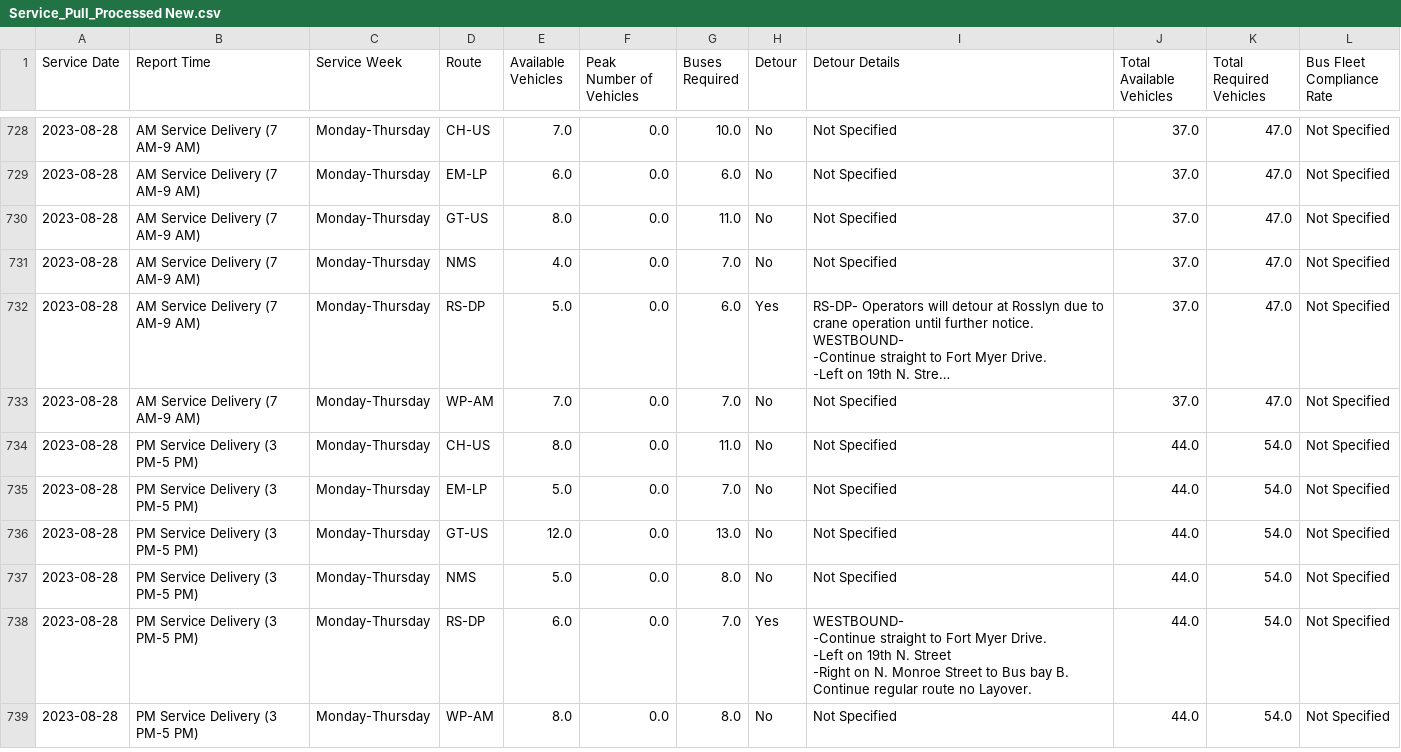
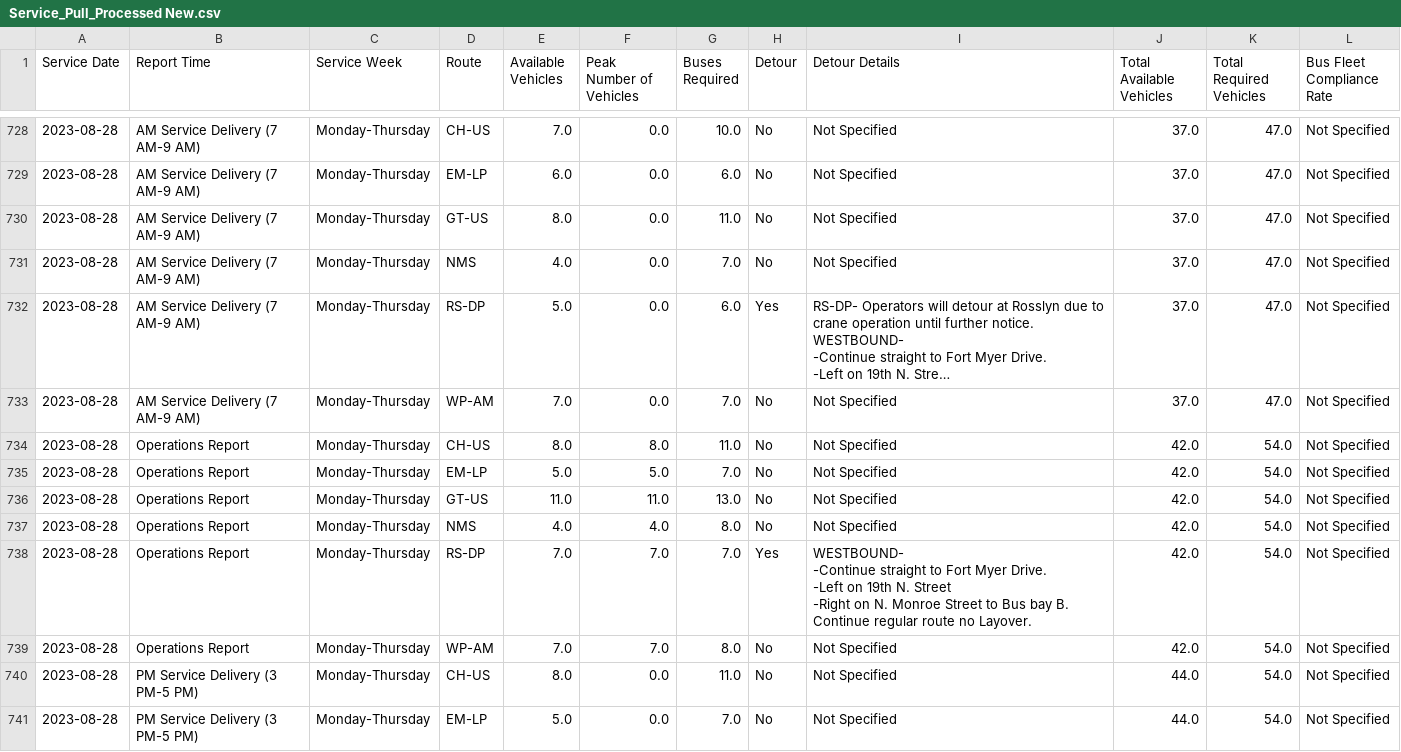
Before and after one commit to TerondaDavis/DC-Circulator-Operations, a CSV file: Data/Service_Pull_Processed New.csv, drawn as a sheet; only a part is shown, gaps mark what is left out; the shorter side is filled out with more unchanged rows; long unchanged cells end in …; ↵ is a line break in a cell; the diff names each change by its address in the sheet, - before the commit and + after, or states it on an @@ line.

```diff
--- a/Data/Service_Pull_Processed New.csv
+++ b/Data/Service_Pull_Processed New.csv
+row 734: 2023-08-28 | Operations Report | Monday-Thursday | CH-US | 8.0 | 8.0 | 11.0 | No | Not Specified | 42.0 | 54.0 | Not Specified
+row 735: 2023-08-28 | Operations Report | Monday-Thursday | EM-LP | 5.0 | 5.0 | 7.0 | No | Not Specified | 42.0 | 54.0 | Not Specified
+row 736: 2023-08-28 | Operations Report | Monday-Thursday | GT-US | 11.0 | 11.0 | 13.0 | No | Not Specified | 42.0 | 54.0 | Not Specified
+row 737: 2023-08-28 | Operations Report | Monday-Thursday | NMS | 4.0 | 4.0 | 8.0 | No | Not Specified | 42.0 | 54.0 | Not Specified
+row 738: 2023-08-28 | Operations Report | Monday-Thursday | RS-DP | 7.0 | 7.0 | 7.0 | Yes | WESTBOUND- ↵ -Continue straight to Fort Myer Drive. ↵ -Left on 19th N. Street ↵ -Right on N. Monroe Street to Bus bay B. Continue regular route no Layover. | 42.0 | 54.0 | Not Specified
+row 739: 2023-08-28 | Operations Report | Monday-Thursday | WP-AM | 7.0 | 7.0 | 8.0 | No | Not Specified | 42.0 | 54.0 | Not Specified
```
Also changed, not shown: Data/Down_NIS_Buses_Processed New.csv, Data/Latest_Entries_Processed New.csv, 4 other files.
